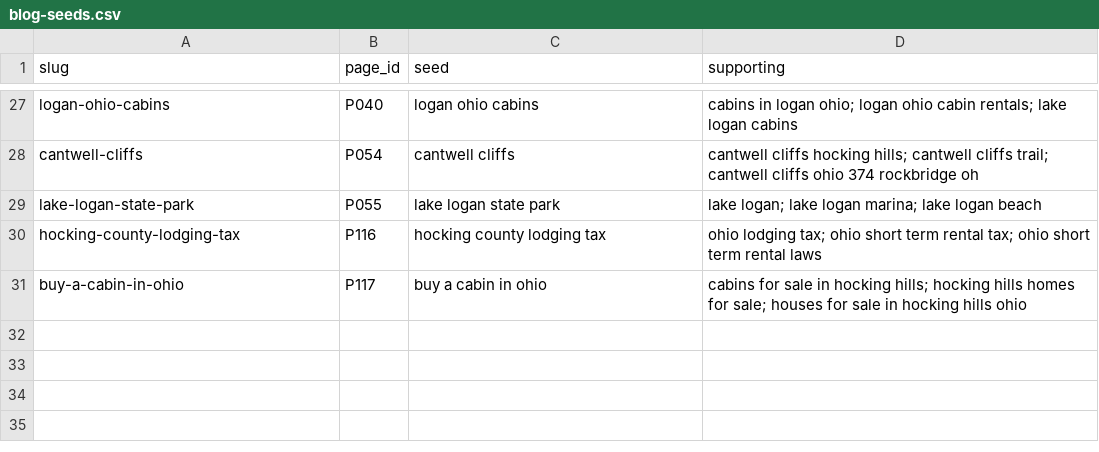
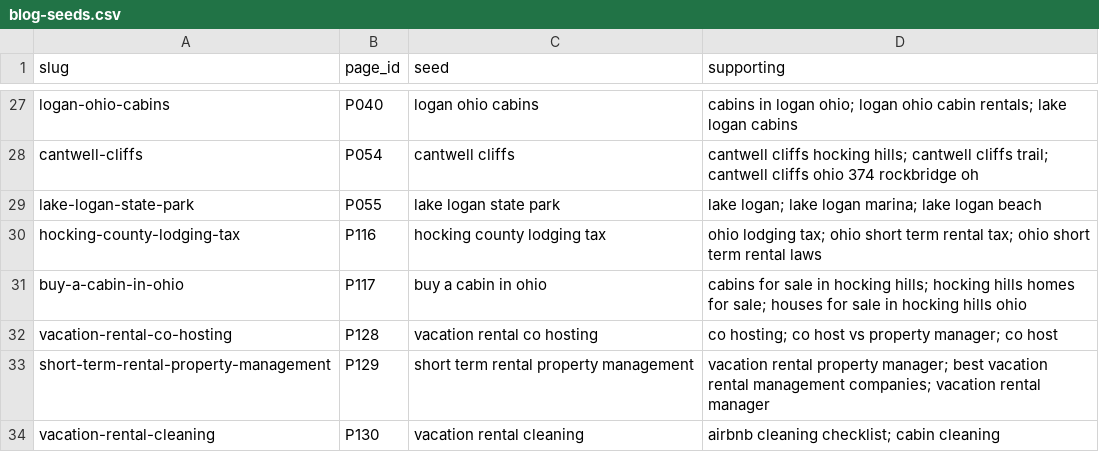
Before and after one commit to happyhockingstays/happy-hocking-site, a CSV file: docs/blog-seeds.csv, drawn as a sheet; only a part is shown, gaps mark what is left out; the diff names each change by its address in the sheet, - before the commit and + after, or states it on an @@ line.

```diff
--- a/docs/blog-seeds.csv
+++ b/docs/blog-seeds.csv
+row 32: vacation-rental-co-hosting | P128 | vacation rental co hosting | co hosting; co host vs property manager; co host
+row 33: short-term-rental-property-management | P129 | short term rental property management | vacation rental property manager; best vacation rental management companies; vacation rental manager
+row 34: vacation-rental-cleaning | P130 | vacation rental cleaning | airbnb cleaning checklist; cabin cleaning
```
Also changed, not shown: 10 other files.
